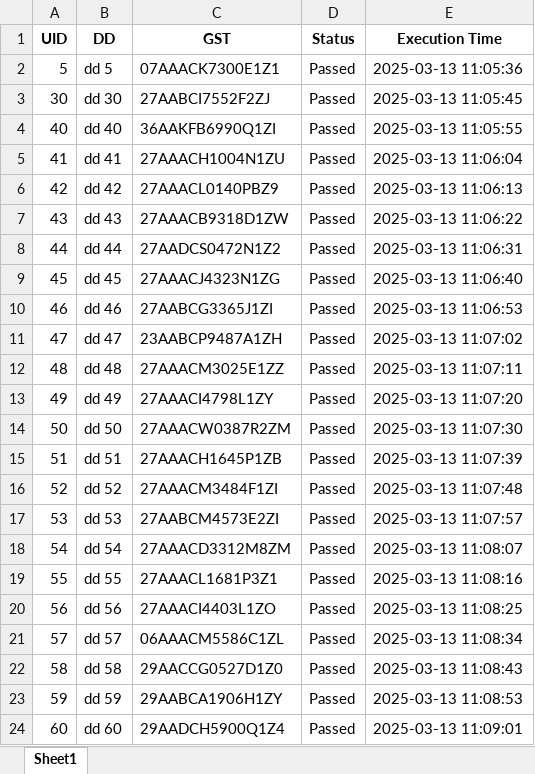
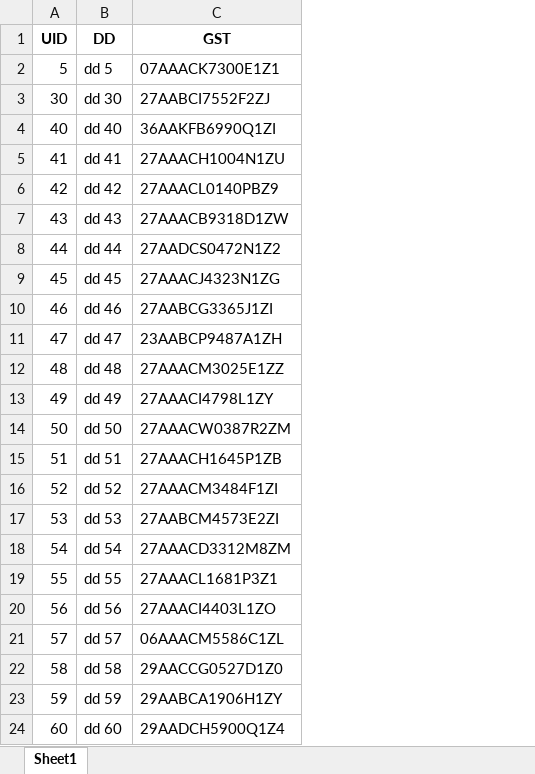
Before and after one commit to omkarkadam16/MySeleniumProject, an Excel workbook: GST Update/Consignor/Executable File/dist/GST.xlsx, sheet Sheet1, drawn as a sheet; values as stored, in another font and other column widths than the file's, no borders; the diff names each change by its address in the sheet, - before the commit and + after, or states it on an @@ line.

```diff
--- a/GST Update/Consignor/Executable File/dist/GST.xlsx (sheet Sheet1)
+++ b/GST Update/Consignor/Executable File/dist/GST.xlsx (sheet Sheet1)
-column D (Status), rows 2-24: all Passed
-column E (Execution Time), rows 2-24: 2025-03-13 11:05:36 | 2025-03-13 11:05:45 | 2025-03-13 11:05:55 | 2025-03-13 11:06:04 | 2025-03-13 11:06:13 | 2025-03-13 11:06:22 | 2025-03-13 11:06:31 | 2025-03-13 11:06:40 | 2025-03-13 11:06:53 | 2025-03-13 11:07:02 | 2025-03-13 11:07:11 | 2025-03-13 11:07:20 | 2025-03-13 11:07:30 | 2025-03-13 11:07:39 | 2025-03-13 11:07:48 | 2025-03-13 11:07:57 | 2025-03-13 11:08:07 | 2025-03-13 11:08:16 | 2025-03-13 11:08:25 | 2025-03-13 11:08:34 | 2025-03-13 11:08:43 | 2025-03-13 11:08:53 | 2025-03-13 11:09:01
```
Also changed, not shown: KYC Update/Consignor/UID.xlsx, 3 other files.
